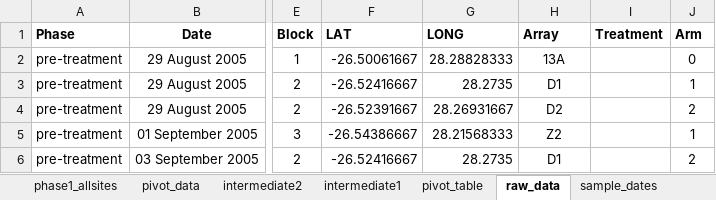
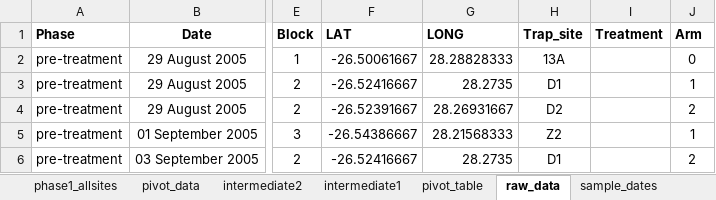
Before and after one commit to GavinMasterson/reptiles_fire, an Excel workbook: data/all_data.xlsx, sheet raw_data, drawn as a sheet; only a part is shown, gaps mark what is left out; values as stored, in another font and other column widths than the file's, no borders; the diff names each change by its address in the sheet, - before the commit and + after, or states it on an @@ line.

Commit message:
building the first Rmd document for testing

```diff
--- a/data/all_data.xlsx (sheet raw_data)
+++ b/data/all_data.xlsx (sheet raw_data)
-H1: Array
+H1: Trap_site
```
Also changed, not shown: 2 other files.
